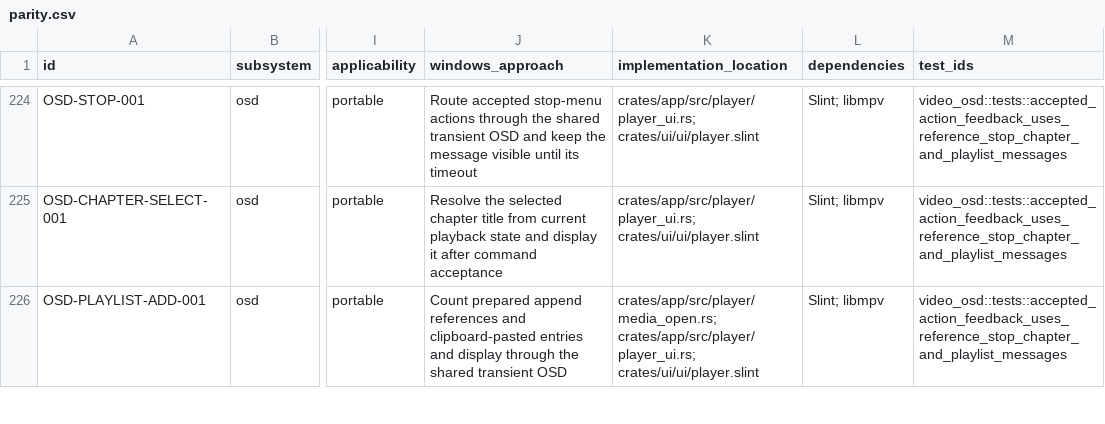
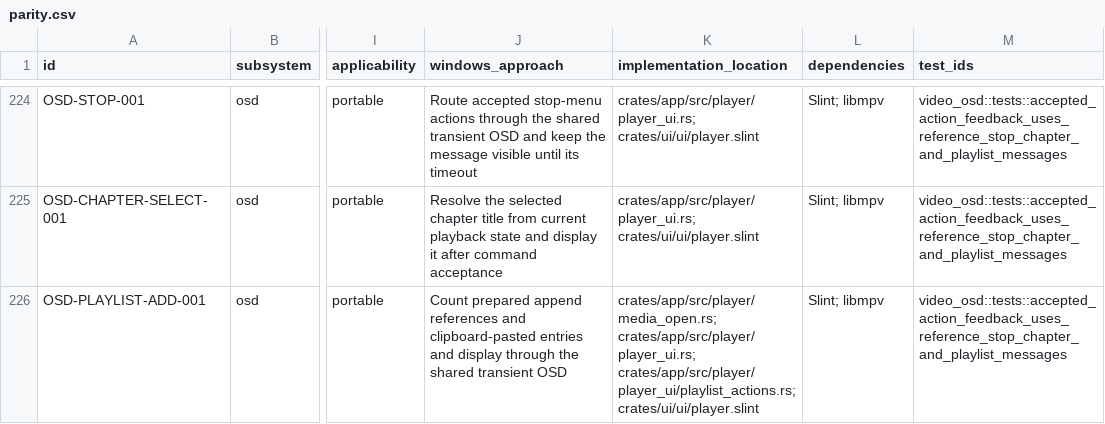
Before and after one commit to deminden/riina, a CSV file: docs/parity.csv, drawn as a sheet; only a part is shown, gaps mark what is left out; the diff covers the shown part only; the diff names each change by its address in the sheet, - before the commit and + after, or states it on an @@ line.

Commit message:
Separate playlist actions and selection from the player root

```diff
--- a/docs/parity.csv
+++ b/docs/parity.csv
-K226 (implementation_location): crates/app/src/player/media_open.rs; crates/app/src/player/player_ui.rs; crates/ui/ui/player.slint
+K226 (implementation_location): crates/app/src/player/media_open.rs; crates/app/src/player/player_ui.rs; crates/app/src/player/player_ui/playlist_actions.rs; crates/ui/ui/player.slint
```
Also changed, not shown: 3 edited cells elsewhere in this file, 2 other files.
